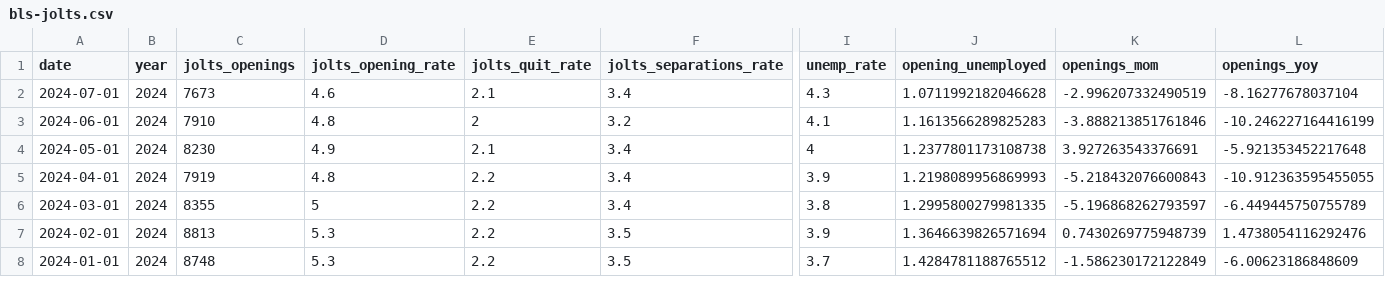
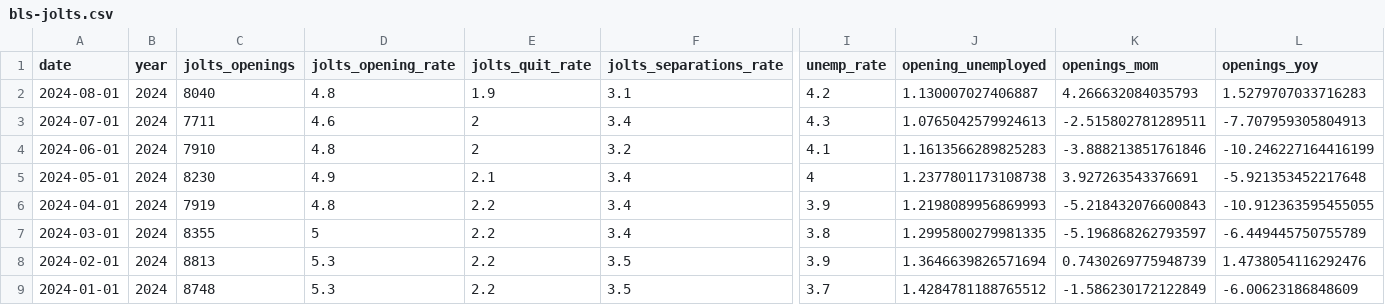
Before and after one commit to jhsuss/ft-monetary-policy-radar, a CSV file: data/bls-jolts.csv, drawn as a sheet; only a part is shown, gaps mark what is left out; addresses are those after the commit; rows hold the shown columns only; the diff names each change by its address in the sheet, - before the commit and + after, or states it on an @@ line.

Commit message:
updated BLS JOLTS data

```diff
--- a/data/bls-jolts.csv
+++ b/data/bls-jolts.csv
+row 2: 2024-08-01 | 2024 | 8040 | 4.8 | 1.9 | 3.1 | 4.2 | 1.130007027406887 | 4.266632084035793 | 1.5279707033716283
-C3 (jolts_openings): 7673
+C3 (jolts_openings): 7711
-E3 (jolts_quit_rate): 2.1
+E3 (jolts_quit_rate): 2
-J3 (opening_unemployed): 1.0711992182046628
+J3 (opening_unemployed): 1.0765042579924613
-K3 (openings_mom): -2.996207332490519
+K3 (openings_mom): -2.515802781289511
-L3 (openings_yoy): -8.16277678037104
+L3 (openings_yoy): -7.707959305804913
```
